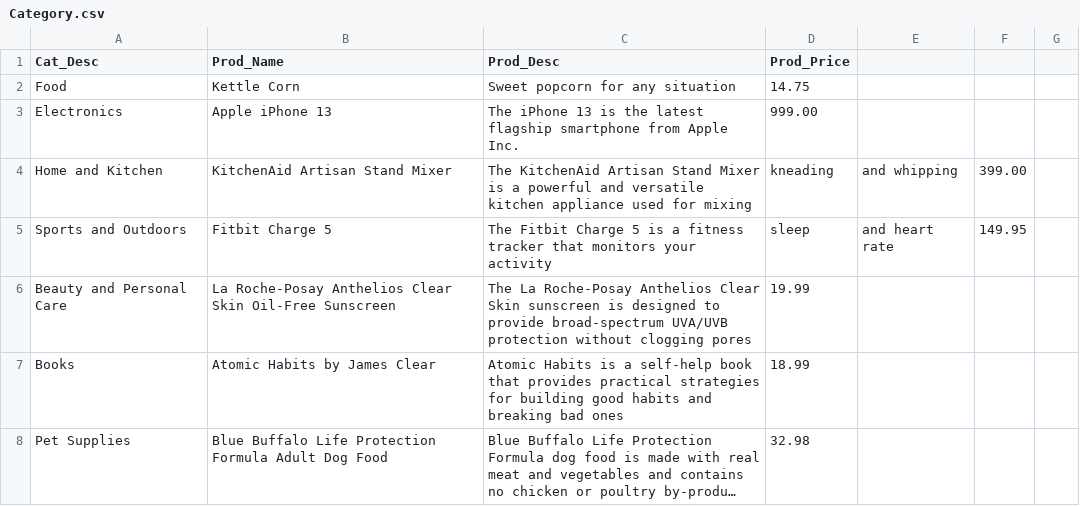
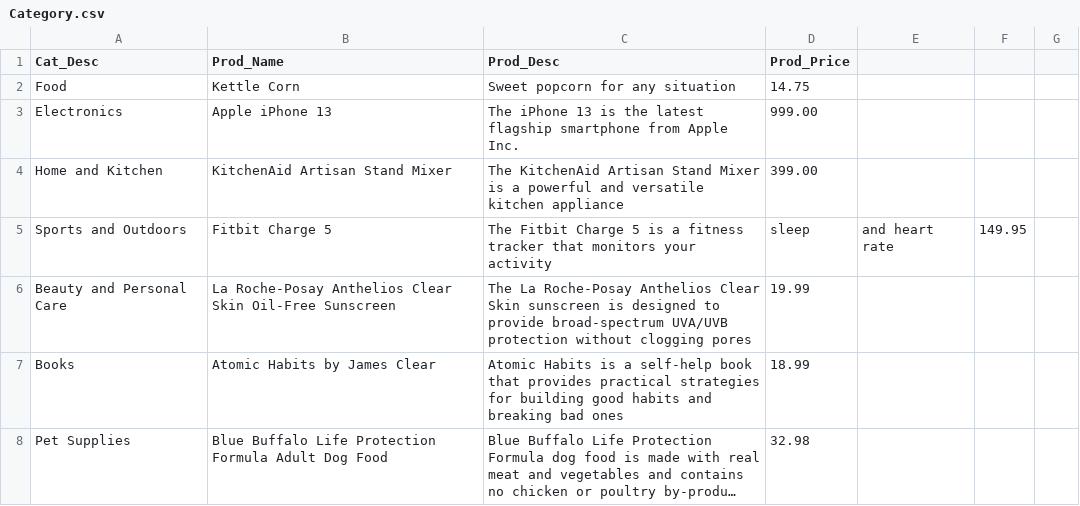
Before and after one commit to IChism/cs_370_group5, a CSV file: csv_example_data/Category.csv, drawn as a sheet; only a part is shown; long unchanged cells end in ….

Commit message:
Update Category.csv

```diff
--- a/csv_example_data/Category.csv
+++ b/csv_example_data/Category.csv
@@ -3,3 +3,3 @@ Food,"Kettle Corn","Sweet popcorn for any situation",14.75
 Electronics,Apple iPhone 13,The iPhone 13 is the latest flagship smartphone from Apple Inc.,999.00
-Home and Kitchen,KitchenAid Artisan Stand Mixer,The KitchenAid Artisan Stand Mixer is a powerful and versatile kitchen appliance used for mixing, kneading, and whipping,399.00
+Home and Kitchen,KitchenAid Artisan Stand Mixer,The KitchenAid Artisan Stand Mixer is a powerful and versatile kitchen appliance,399.00
 Sports and Outdoors,Fitbit Charge 5,The Fitbit Charge 5 is a fitness tracker that monitors your activity, sleep, and heart rate,149.95
```
